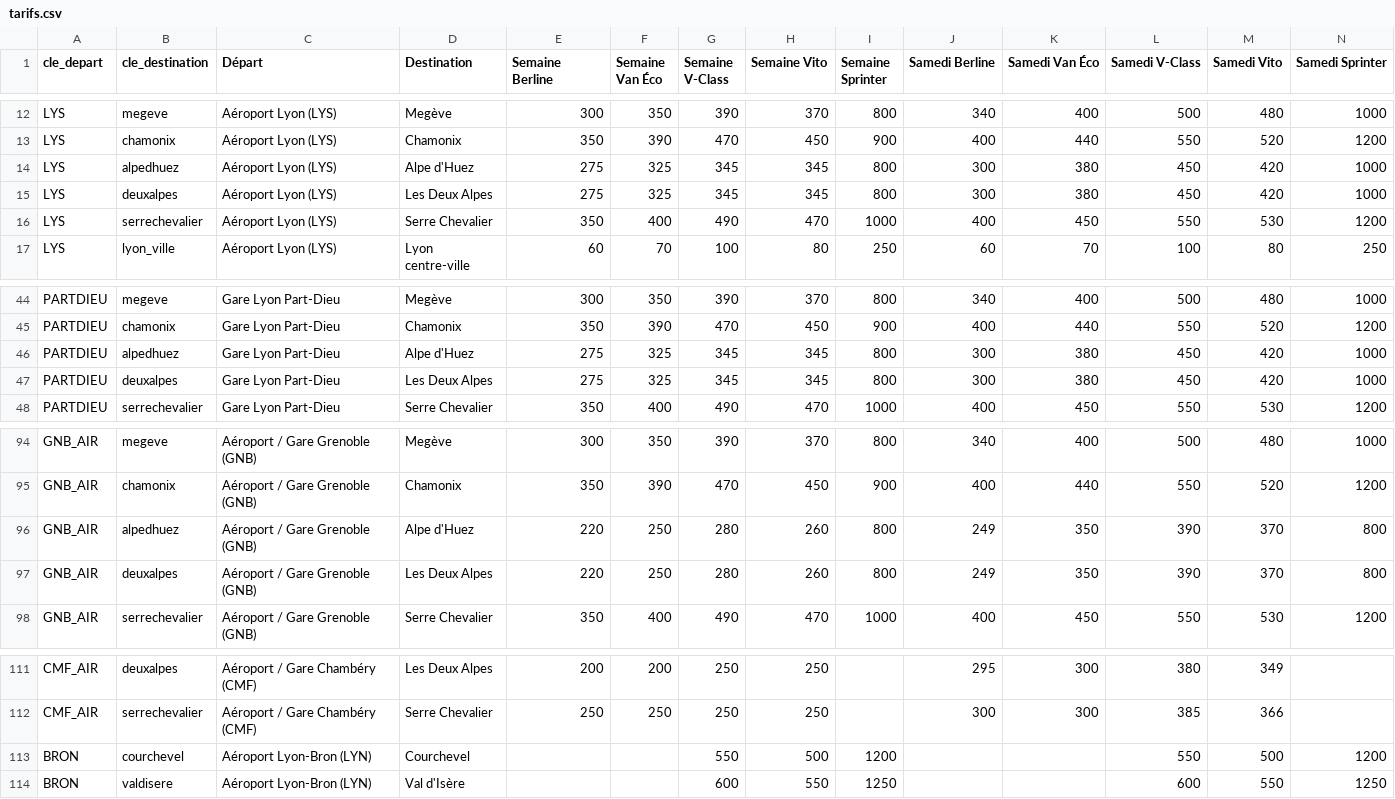
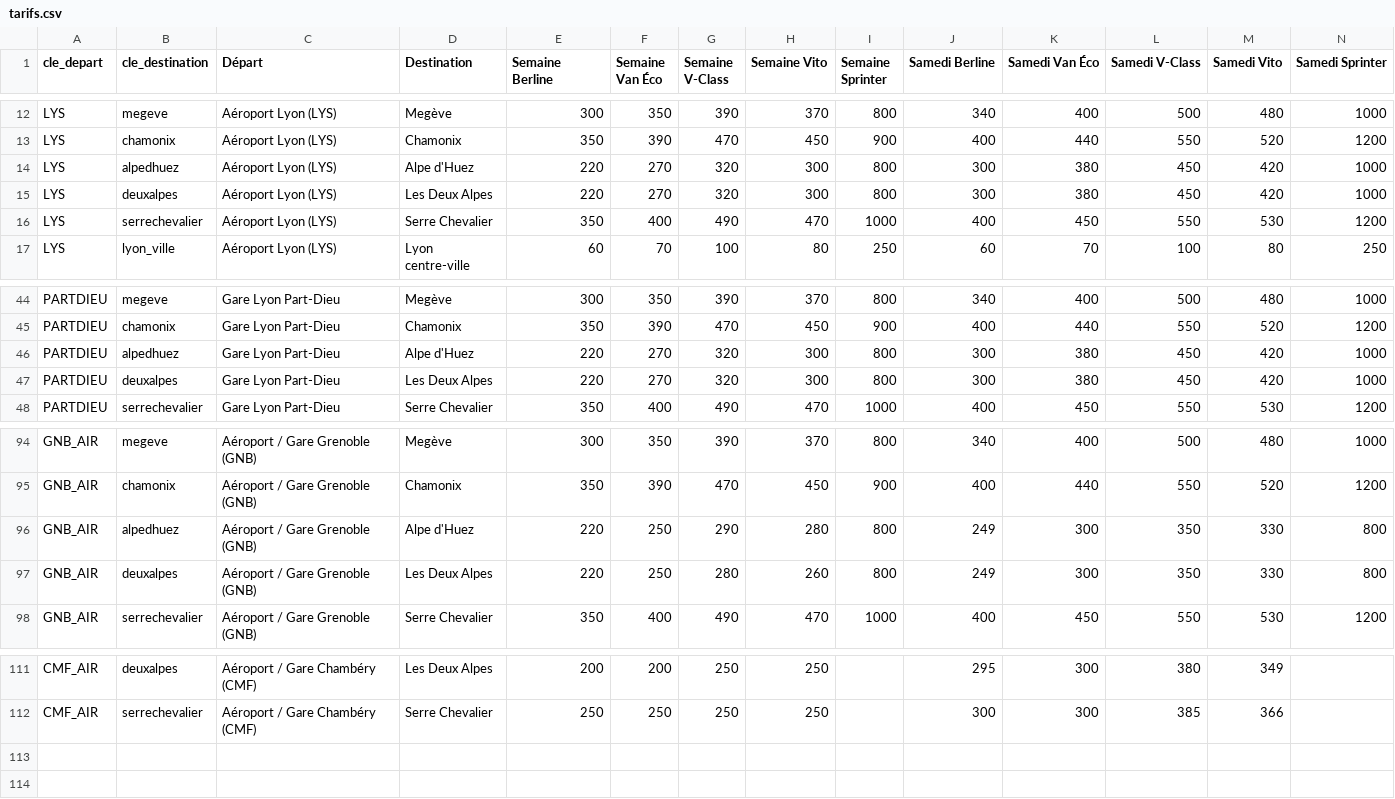
Before and after one commit to jaafar6907/squeed-vtc, a CSV file: tarifs.csv, drawn as a sheet; only a part is shown, gaps mark what is left out.

Commit message:
Update tarifs.csv

```diff
--- a/tarifs.csv
+++ b/tarifs.csv
@@ -13,4 +13,4 @@ LYS;megeve;Aéroport Lyon (LYS);Megève;300;350;390;370;800;340;400;500;480;1000
 LYS;chamonix;Aéroport Lyon (LYS);Chamonix;350;390;470;450;900;400;440;550;520;1200
-LYS;alpedhuez;Aéroport Lyon (LYS);Alpe d'Huez;275;325;345;345;800;300;380;450;420;1000
-LYS;deuxalpes;Aéroport Lyon (LYS);Les Deux Alpes;275;325;345;345;800;300;380;450;420;1000
+LYS;alpedhuez;Aéroport Lyon (LYS);Alpe d'Huez;220;270;320;300;800;300;380;450;420;1000
+LYS;deuxalpes;Aéroport Lyon (LYS);Les Deux Alpes;220;270;320;300;800;300;380;450;420;1000
 LYS;serrechevalier;Aéroport Lyon (LYS);Serre Chevalier;350;400;490;470;1000;400;450;550;530;1200
@@ -45,4 +45,4 @@ PARTDIEU;megeve;Gare Lyon Part-Dieu;Megève;300;350;390;370;800;340;400;500;480;
 PARTDIEU;chamonix;Gare Lyon Part-Dieu;Chamonix;350;390;470;450;900;400;440;550;520;1200
-PARTDIEU;alpedhuez;Gare Lyon Part-Dieu;Alpe d'Huez;275;325;345;345;800;300;380;450;420;1000
-PARTDIEU;deuxalpes;Gare Lyon Part-Dieu;Les Deux Alpes;275;325;345;345;800;300;380;450;420;1000
+PARTDIEU;alpedhuez;Gare Lyon Part-Dieu;Alpe d'Huez;220;270;320;300;800;300;380;450;420;1000
+PARTDIEU;deuxalpes;Gare Lyon Part-Dieu;Les Deux Alpes;220;270;320;300;800;300;380;450;420;1000
 PARTDIEU;serrechevalier;Gare Lyon Part-Dieu;Serre Chevalier;350;400;490;470;1000;400;450;550;530;1200
@@ -95,4 +95,4 @@ GNB_AIR;megeve;Aéroport / Gare Grenoble (GNB);Megève;300;350;390;370;800;340;4
 GNB_AIR;chamonix;Aéroport / Gare Grenoble (GNB);Chamonix;350;390;470;450;900;400;440;550;520;1200
-GNB_AIR;alpedhuez;Aéroport / Gare Grenoble (GNB);Alpe d'Huez;220;250;280;260;800;249;350;390;370;800
-GNB_AIR;deuxalpes;Aéroport / Gare Grenoble (GNB);Les Deux Alpes;220;250;280;260;800;249;350;390;370;800
+GNB_AIR;alpedhuez;Aéroport / Gare Grenoble (GNB);Alpe d'Huez;220;250;290;280;800;249;300;350;330;800
+GNB_AIR;deuxalpes;Aéroport / Gare Grenoble (GNB);Les Deux Alpes;220;250;280;260;800;249;300;350;330;800
 GNB_AIR;serrechevalier;Aéroport / Gare Grenoble (GNB);Serre Chevalier;350;400;490;470;1000;400;450;550;530;1200
@@ -112,3 +112 @@ CMF_AIR;deuxalpes;Aéroport / Gare Chambéry (CMF);Les Deux Alpes;200;200;250;25
 CMF_AIR;serrechevalier;Aéroport / Gare Chambéry (CMF);Serre Chevalier;250;250;250;250;;300;300;385;366;
-BRON;courchevel;Aéroport Lyon-Bron (LYN);Courchevel;;;550;500;1200;;;550;500;1200
-BRON;valdisere;Aéroport Lyon-Bron (LYN);Val d'Isère;;;600;550;1250;;;600;550;1250
```
